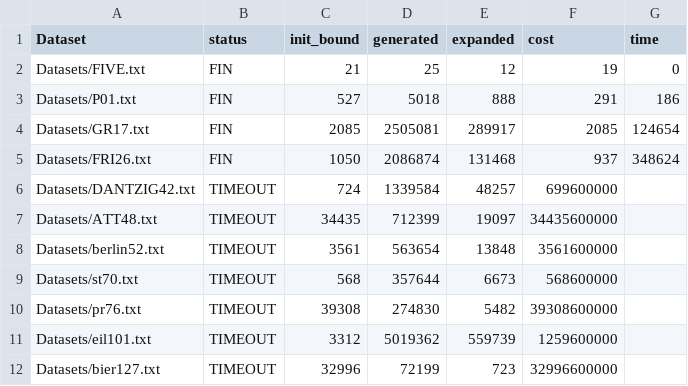
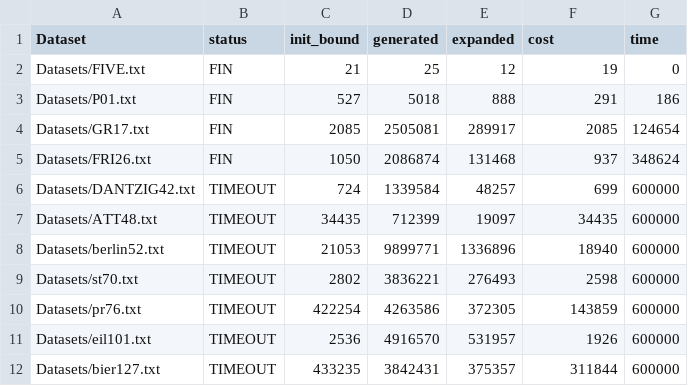
Before and after one commit to djpg98/Proyecto-Final-CI5437, a CSV file: Results/results_2_op_262210.csv, drawn as a sheet.

Commit message:
Fixes in results and new results

```diff
--- a/Results/results_2_op_262210.csv
+++ b/Results/results_2_op_262210.csv
@@ -5,8 +5,8 @@ Datasets/GR17.txt,FIN,2085,2505081,289917,2085,124654
 Datasets/FRI26.txt,FIN,1050,2086874,131468,937,348624
-Datasets/DANTZIG42.txt,TIMEOUT,724,1339584,48257,699600000
-Datasets/ATT48.txt,TIMEOUT,34435,712399,19097,34435600000
-Datasets/berlin52.txt,TIMEOUT,3561,563654,13848,3561600000
-Datasets/st70.txt,TIMEOUT,568,357644,6673,568600000
-Datasets/pr76.txt,TIMEOUT,39308,274830,5482,39308600000
-Datasets/eil101.txt,TIMEOUT,3312,5019362,559739,1259600000
-Datasets/bier127.txt,TIMEOUT,32996,72199,723,32996600000
+Datasets/DANTZIG42.txt,TIMEOUT,724,1339584,48257,699,600000
+Datasets/ATT48.txt,TIMEOUT,34435,712399,19097,34435,600000
+Datasets/berlin52.txt,TIMEOUT,21053,9899771,1336896,18940,600000
+Datasets/st70.txt,TIMEOUT,2802,3836221,276493,2598,600000
+Datasets/pr76.txt,TIMEOUT,422254,4263586,372305,143859,600000
+Datasets/eil101.txt,TIMEOUT,2536,4916570,531957,1926,600000
+Datasets/bier127.txt,TIMEOUT,433235,3842431,375357,311844,600000
```
Also changed, not shown: Results/results_rp_270927.csv, 3 other files.
